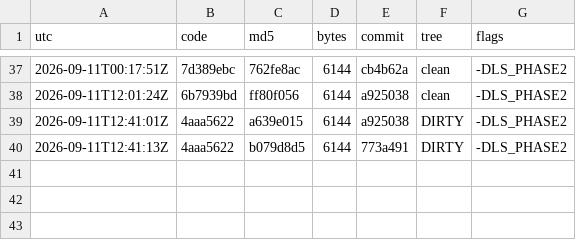
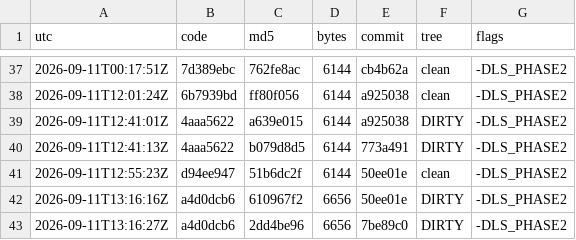
Before and after one commit to Mike1978uk/win95-intel-inboard-386pc, a TSV file: drivers/imation_ls120_mpd/build_ledger.tsv, drawn as a sheet; only a part is shown, gaps mark what is left out.

```diff
--- a/drivers/imation_ls120_mpd/build_ledger.tsv
+++ b/drivers/imation_ls120_mpd/build_ledger.tsv
@@ -40 +40,4 @@ utc	code	md5	bytes	commit	tree	flags
 2026-09-11T12:41:13Z	4aaa5622	b079d8d5	6144	773a491	DIRTY	-DLS_PHASE2
+2026-09-11T12:55:23Z	d94ee947	51b6dc2f	6144	50ee01e	clean	-DLS_PHASE2
+2026-09-11T13:16:16Z	a4d0dcb6	610967f2	6656	50ee01e	DIRTY	-DLS_PHASE2
+2026-09-11T13:16:27Z	a4d0dcb6	2dd4be96	6656	7be89c0	DIRTY	-DLS_PHASE2
```
Also changed, not shown: 6 other files.
